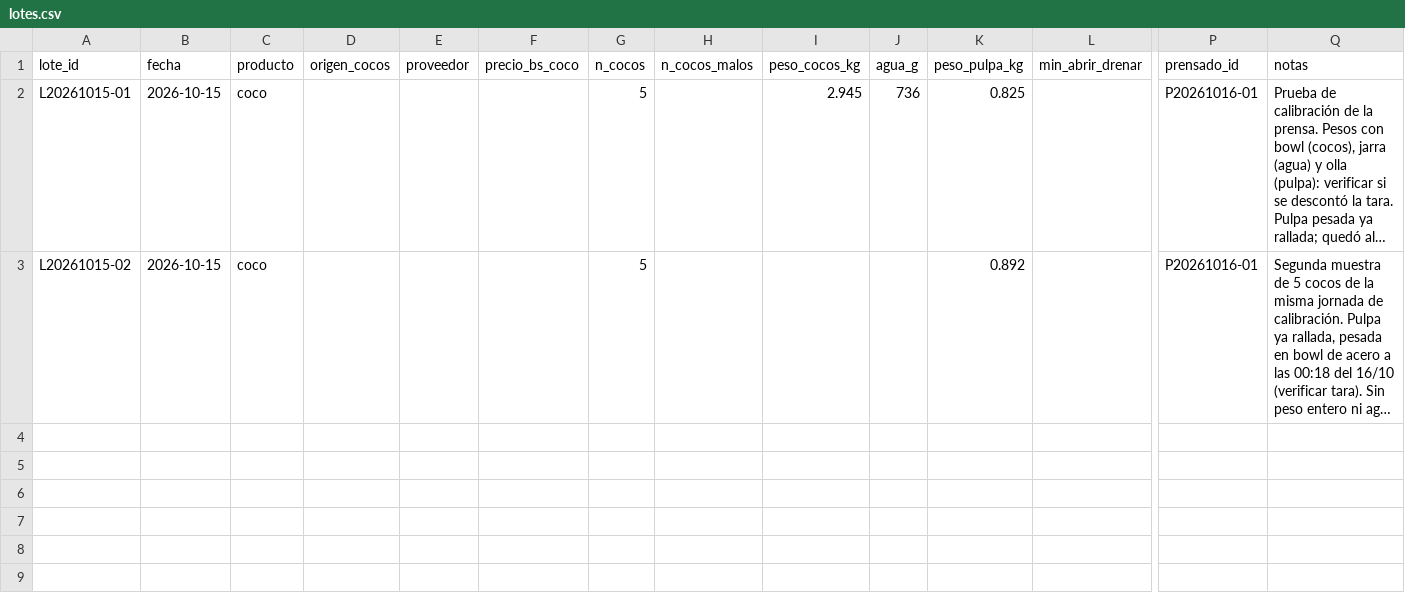
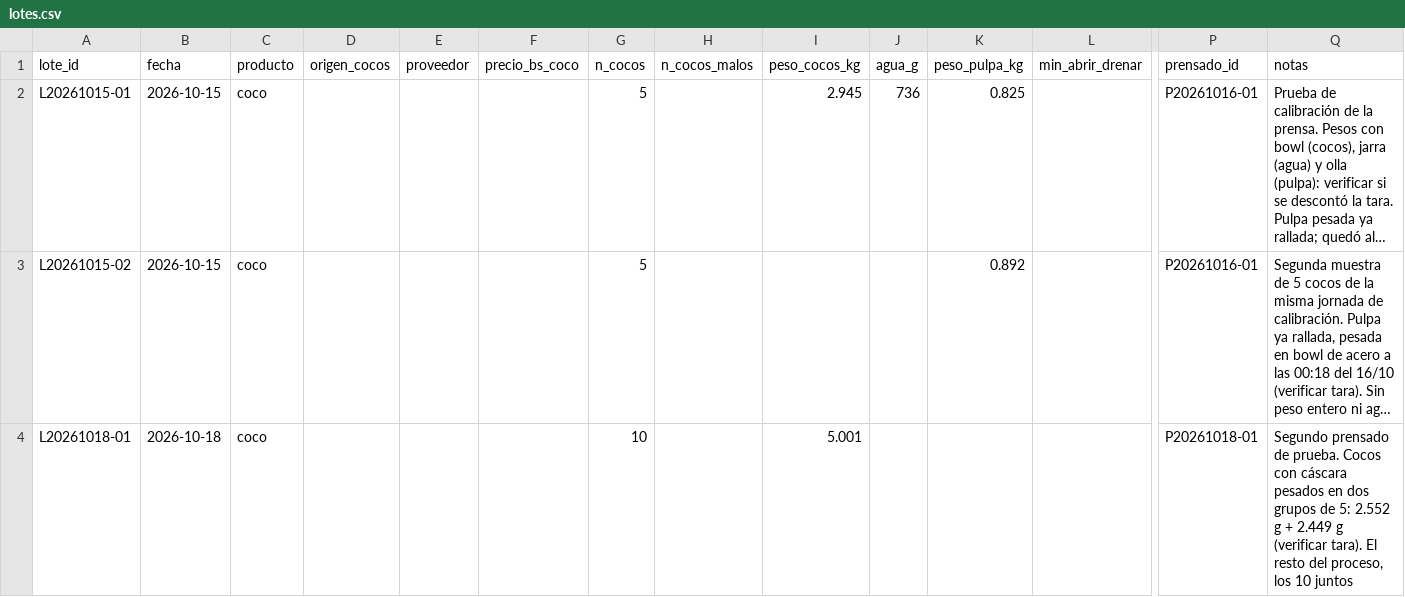
Before and after one commit to nicolas-miranda-b/coco-analytics, a CSV file: analisis/produccion/lotes.csv, drawn as a sheet; only a part is shown, gaps mark what is left out; long unchanged cells end in …; rows hold the shown columns only; the diff names each change by its address in the sheet, - before the commit and + after, or states it on an @@ line.

```diff
--- a/analisis/produccion/lotes.csv
+++ b/analisis/produccion/lotes.csv
+row 4: L20261018-01 | 2026-10-18 | coco |  |  |  | 10 |  | 5.001 |  |  |  | P20261018-01 | Segundo prensado de prueba. Cocos con cáscara pesados en dos grupos de 5: 2.552 g + 2.449 g (verificar tara). El resto del proceso, los 10 juntos
```
